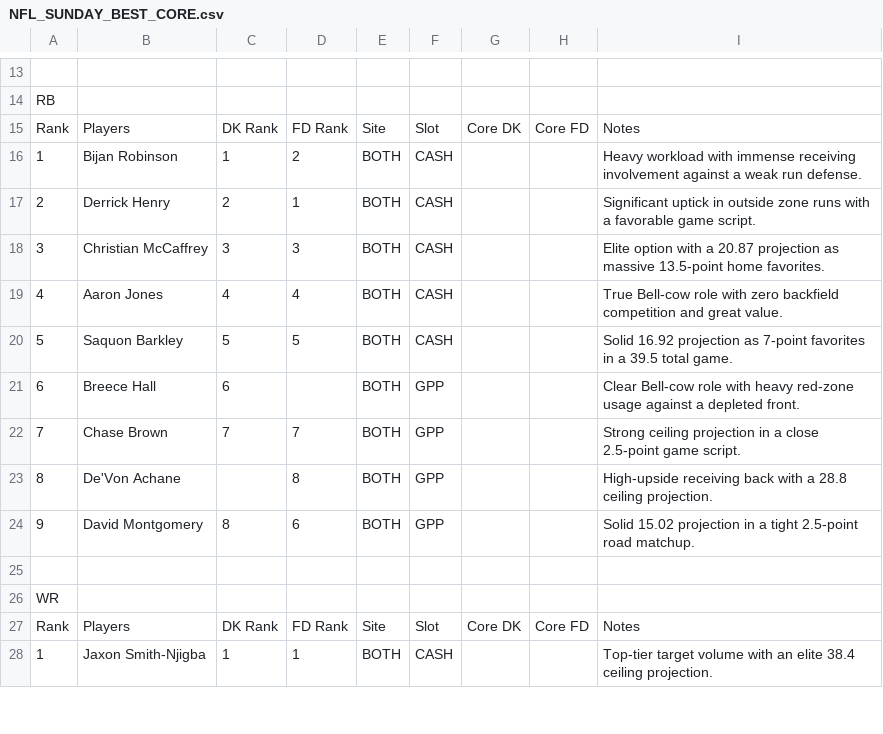
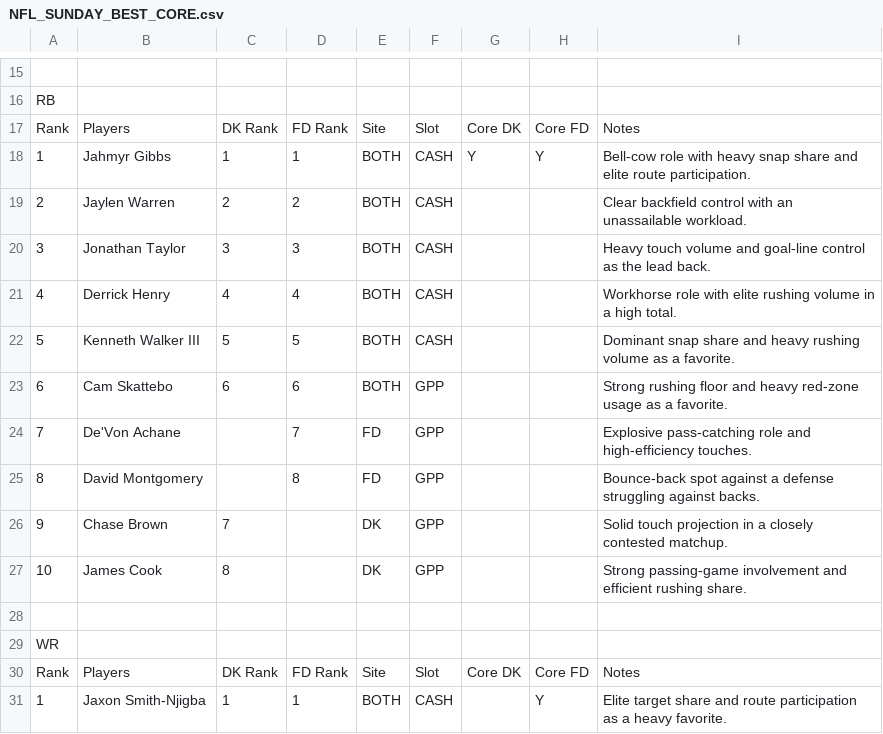
Before and after one commit to chrisgimino/nflcoreplays, a CSV file: NFL_SUNDAY_BEST_CORE.csv, drawn as a sheet; only a part is shown, gaps mark what is left out; the diff covers the shown part only.

```diff
--- a/NFL_SUNDAY_BEST_CORE.csv
+++ b/NFL_SUNDAY_BEST_CORE.csv
@@ -15,11 +17,12 @@ RB,,,,,,,,
 Rank,Players,DK Rank,FD Rank,Site,Slot,Core DK,Core FD,Notes
-1,Bijan Robinson,1,2,BOTH,CASH,,,Heavy workload with immense receiving involvement against a weak run defense.
-2,Derrick Henry,2,1,BOTH,CASH,,,Significant uptick in outside zone runs with a favorable game script.
-3,Christian McCaffrey,3,3,BOTH,CASH,,,Elite option with a 20.87 projection as massive 13.5-point home favorites.
-4,Aaron Jones,4,4,BOTH,CASH,,,True Bell-cow role with zero backfield competition and great value.
-5,Saquon Barkley,5,5,BOTH,CASH,,,Solid 16.92 projection as 7-point favorites in a 39.5 total game.
-6,Breece Hall,6,,BOTH,GPP,,,Clear Bell-cow role with heavy red-zone usage against a depleted front.
-7,Chase Brown,7,7,BOTH,GPP,,,Strong ceiling projection in a close 2.5-point game script.
-8,De'Von Achane,,8,BOTH,GPP,,,High-upside receiving back with a 28.8 ceiling projection.
-9,David Montgomery,8,6,BOTH,GPP,,,Solid 15.02 projection in a tight 2.5-point road matchup.
+1,Jahmyr Gibbs,1,1,BOTH,CASH,Y,Y,Bell-cow role with heavy snap share and elite route participation.
+2,Jaylen Warren,2,2,BOTH,CASH,,,Clear backfield control with an unassailable workload.
+3,Jonathan Taylor,3,3,BOTH,CASH,,,Heavy touch volume and goal-line control as the lead back.
+4,Derrick Henry,4,4,BOTH,CASH,,,Workhorse role with elite rushing volume in a high total.
+5,Kenneth Walker III,5,5,BOTH,CASH,,,Dominant snap share and heavy rushing volume as a favorite.
+6,Cam Skattebo,6,6,BOTH,GPP,,,Strong rushing floor and heavy red-zone usage as a favorite.
+7,De'Von Achane,,7,FD,GPP,,,Explosive pass-catching role and high-efficiency touches.
+8,David Montgomery,,8,FD,GPP,,,Bounce-back spot against a defense struggling against backs.
+9,Chase Brown,7,,DK,GPP,,,Solid touch projection in a closely contested matchup.
+10,James Cook,8,,DK,GPP,,,Strong passing-game involvement and efficient rushing share.
 ,,,,,,,,
@@ -27,2 +30,2 @@ WR,,,,,,,,
 Rank,Players,DK Rank,FD Rank,Site,Slot,Core DK,Core FD,Notes
-1,Jaxon Smith-Njigba,1,1,BOTH,CASH,,,Top-tier target volume with an elite 38.4 ceiling projection.
+1,Jaxon Smith-Njigba,1,1,BOTH,CASH,,Y,Elite target share and route participation as a heavy favorite.
```
Also changed, not shown: 4 added rows, 2 removed rows and 91 edited cells elsewhere in this file.
